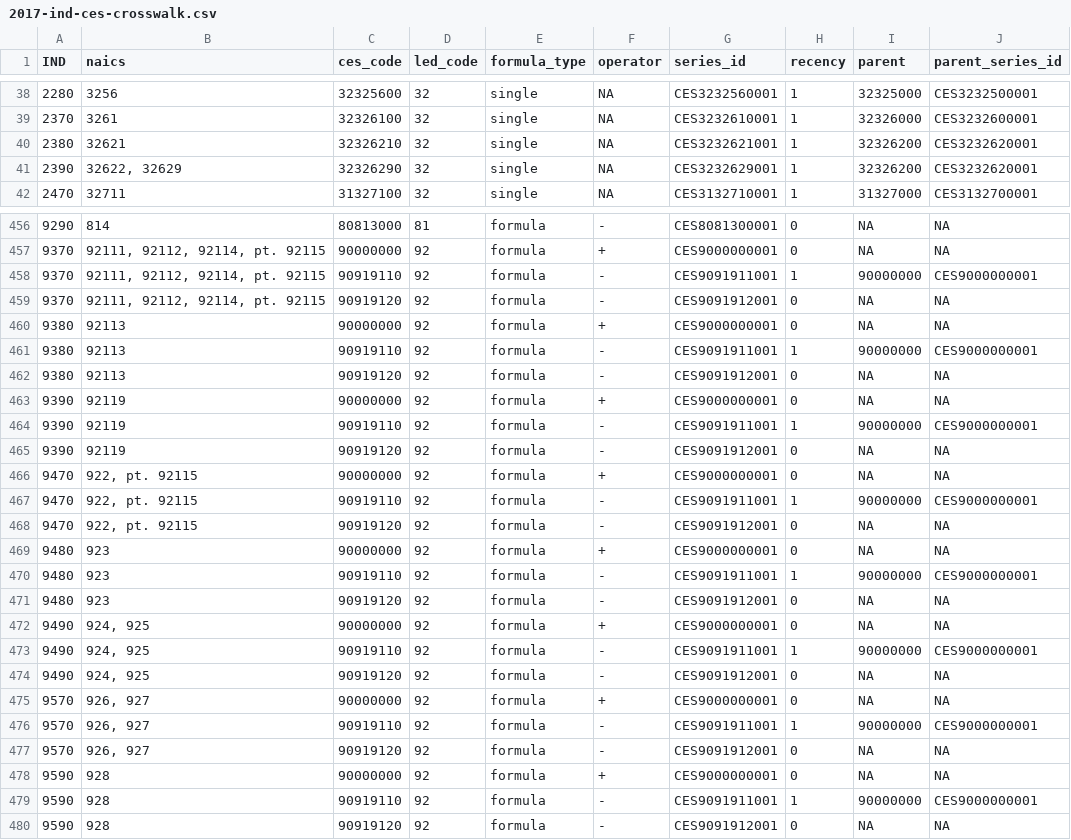
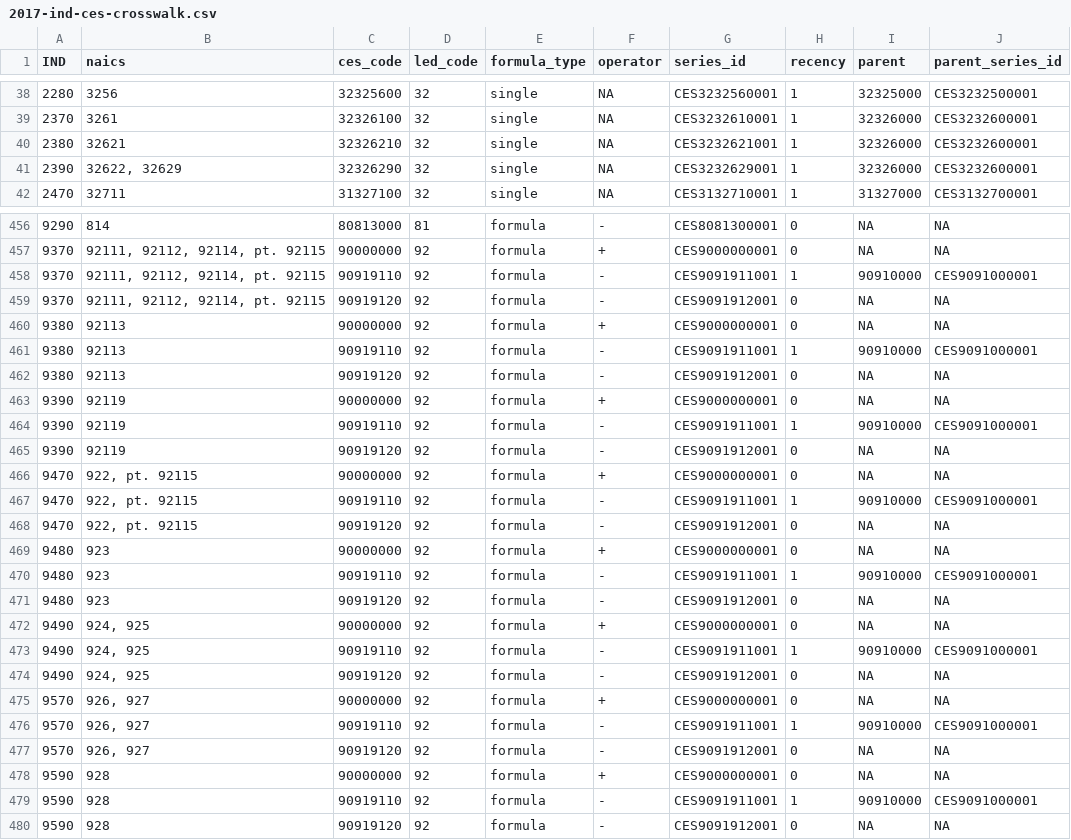
Before and after one commit to UrbanInstitute/covid-neighborhood-job-analysis, a CSV file: data/raw-data/small/2017-ind-ces-crosswalk.csv, drawn as a sheet; only a part is shown, gaps mark what is left out; the diff covers the shown part only.

```diff
--- a/data/raw-data/small/2017-ind-ces-crosswalk.csv
+++ b/data/raw-data/small/2017-ind-ces-crosswalk.csv
@@ -39,4 +39,4 @@ IND,naics,ces_code,led_code,formula_type,operator,series_id,recency,parent,paren
 2370,3261,32326100,32,single,NA,CES3232610001,1,32326000,CES3232600001
-2380,32621,32326210,32,single,NA,CES3232621001,1,32326200,CES3232620001
-2390,"32622, 32629",32326290,32,single,NA,CES3232629001,1,32326200,CES3232620001
+2380,32621,32326210,32,single,NA,CES3232621001,1,32326000,CES3232600001
+2390,"32622, 32629",32326290,32,single,NA,CES3232629001,1,32326000,CES3232600001
 2470,32711,31327100,32,single,NA,CES3132710001,1,31327000,CES3132700001
@@ -457,24 +457,24 @@ IND,naics,ces_code,led_code,formula_type,operator,series_id,recency,parent,paren
 9370,"92111, 92112, 92114, pt. 92115",90000000,92,formula,+,CES9000000001,0,NA,NA
-9370,"92111, 92112, 92114, pt. 92115",90919110,92,formula,-,CES9091911001,1,90000000,CES9000000001
+9370,"92111, 92112, 92114, pt. 92115",90919110,92,formula,-,CES9091911001,1,90910000,CES9091000001
 9370,"92111, 92112, 92114, pt. 92115",90919120,92,formula,-,CES9091912001,0,NA,NA
 9380,92113,90000000,92,formula,+,CES9000000001,0,NA,NA
-9380,92113,90919110,92,formula,-,CES9091911001,1,90000000,CES9000000001
+9380,92113,90919110,92,formula,-,CES9091911001,1,90910000,CES9091000001
 9380,92113,90919120,92,formula,-,CES9091912001,0,NA,NA
 9390,92119,90000000,92,formula,+,CES9000000001,0,NA,NA
-9390,92119,90919110,92,formula,-,CES9091911001,1,90000000,CES9000000001
+9390,92119,90919110,92,formula,-,CES9091911001,1,90910000,CES9091000001
 9390,92119,90919120,92,formula,-,CES9091912001,0,NA,NA
 9470,"922, pt. 92115",90000000,92,formula,+,CES9000000001,0,NA,NA
-9470,"922, pt. 92115",90919110,92,formula,-,CES9091911001,1,90000000,CES9000000001
+9470,"922, pt. 92115",90919110,92,formula,-,CES9091911001,1,90910000,CES9091000001
 9470,"922, pt. 92115",90919120,92,formula,-,CES9091912001,0,NA,NA
 9480,923,90000000,92,formula,+,CES9000000001,0,NA,NA
-9480,923,90919110,92,formula,-,CES9091911001,1,90000000,CES9000000001
+9480,923,90919110,92,formula,-,CES9091911001,1,90910000,CES9091000001
 9480,923,90919120,92,formula,-,CES9091912001,0,NA,NA
 9490,"924, 925",90000000,92,formula,+,CES9000000001,0,NA,NA
-9490,"924, 925",90919110,92,formula,-,CES9091911001,1,90000000,CES9000000001
+9490,"924, 925",90919110,92,formula,-,CES9091911001,1,90910000,CES9091000001
 9490,"924, 925",90919120,92,formula,-,CES9091912001,0,NA,NA
 9570,"926, 927",90000000,92,formula,+,CES9000000001,0,NA,NA
-9570,"926, 927",90919110,92,formula,-,CES9091911001,1,90000000,CES9000000001
+9570,"926, 927",90919110,92,formula,-,CES9091911001,1,90910000,CES9091000001
 9570,"926, 927",90919120,92,formula,-,CES9091912001,0,NA,NA
 9590,928,90000000,92,formula,+,CES9000000001,0,NA,NA
-9590,928,90919110,92,formula,-,CES9091911001,1,90000000,CES9000000001
+9590,928,90919110,92,formula,-,CES9091911001,1,90910000,CES9091000001
 9590,928,90919120,92,formula,-,CES9091912001,0,NA,NA
```
Also changed, not shown: 180 edited cells elsewhere in this file, 2 other files.
